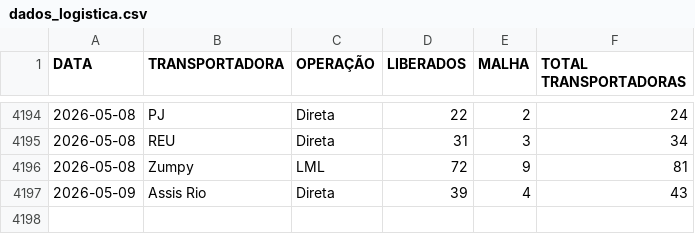
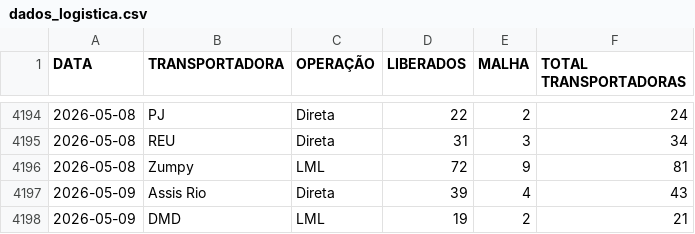
Before and after one commit to notyalcc/Dashboard_unificado, a CSV file: dados_logistica.csv, drawn as a sheet; only a part is shown, gaps mark what is left out; the diff names each change by its address in the sheet, - before the commit and + after, or states it on an @@ line.

Commit message:
Atualizando dados

```diff
--- a/dados_logistica.csv
+++ b/dados_logistica.csv
+row 4198: 2026-05-09 | DMD | LML | 19 | 2 | 21
```
